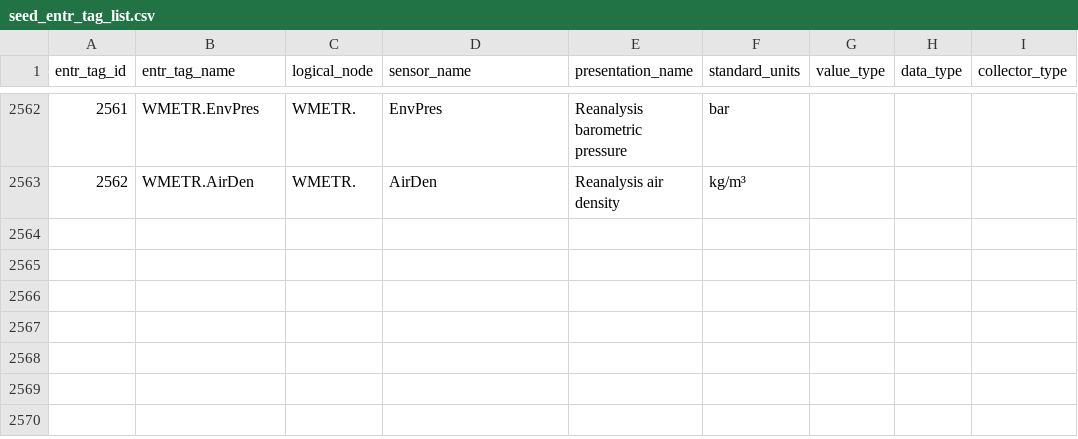
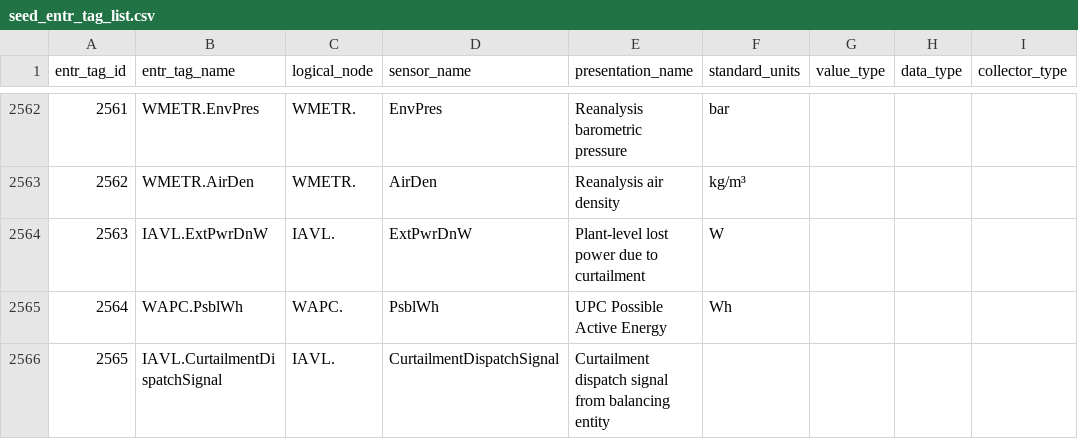
Before and after one commit to entralliance/entr_warehouse, a CSV file: seeds/seed_entr_tag_list.csv, drawn as a sheet; only a part is shown, gaps mark what is left out; the diff names each change by its address in the sheet, - before the commit and + after, or states it on an @@ line.

Commit message:
Adding relevant warehouse changes from Sept. 2022 - Jan. 2023 from private fork (#24)
* updating README for clarity on adding your own data

* minor README updates

* adding get_period macro and fct_entr_plant_data marts model

* downsample openoa curtailment and availability

* adding some curtailment-related tags to entr tag list

```diff
--- a/seeds/seed_entr_tag_list.csv
+++ b/seeds/seed_entr_tag_list.csv
+row 2564: 2563 | IAVL.ExtPwrDnW | IAVL. | ExtPwrDnW | Plant-level lost power due to curtailment | W
+row 2565: 2564 | WAPC.PsblWh | WAPC. | PsblWh | UPC Possible Active Energy | Wh
+row 2566: 2565 | IAVL.CurtailmentDispatchSignal | IAVL. | CurtailmentDispatchSignal | Curtailment dispatch signal from balancing entity
```
Also changed, not shown: 7 other files.
